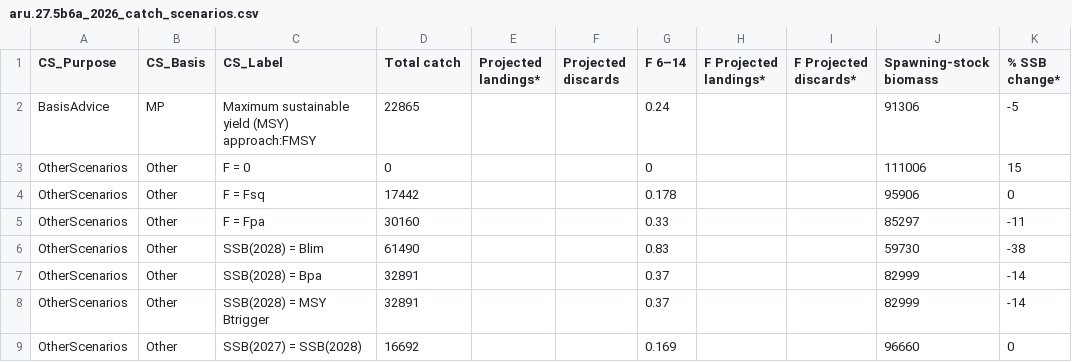
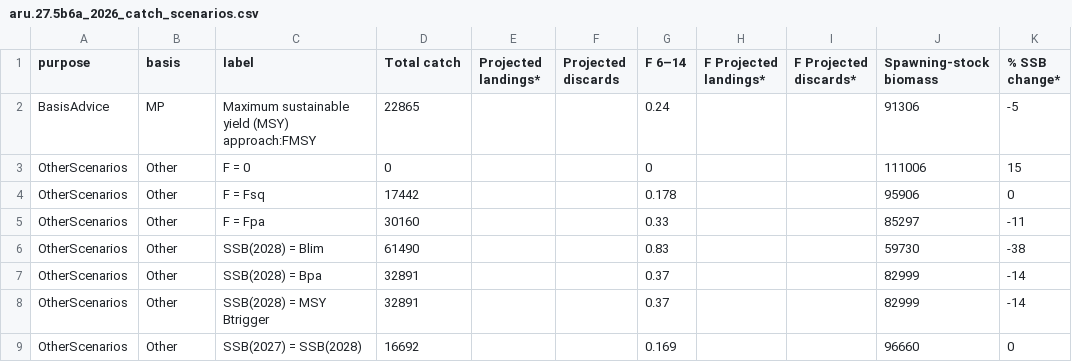
Before and after one commit to neilcampbelll/icesASD, a CSV file: inst/extdata/aru.27.5b6a_2026_catch_scenarios.csv, drawn as a sheet; only a part is shown; the diff names each change by its address in the sheet, - before the commit and + after, or states it on an @@ line.

```diff
--- a/inst/extdata/aru.27.5b6a_2026_catch_scenarios.csv
+++ b/inst/extdata/aru.27.5b6a_2026_catch_scenarios.csv
-A1: CS_Purpose
+A1: purpose
-B1: CS_Basis
+B1: basis
-C1: CS_Label
+C1: label
```
Also changed, not shown: 9 other files.
